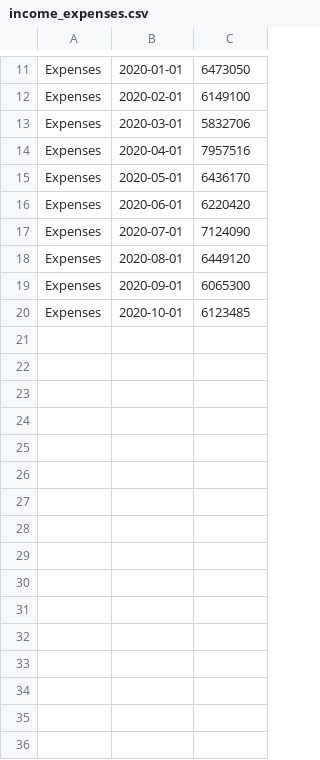
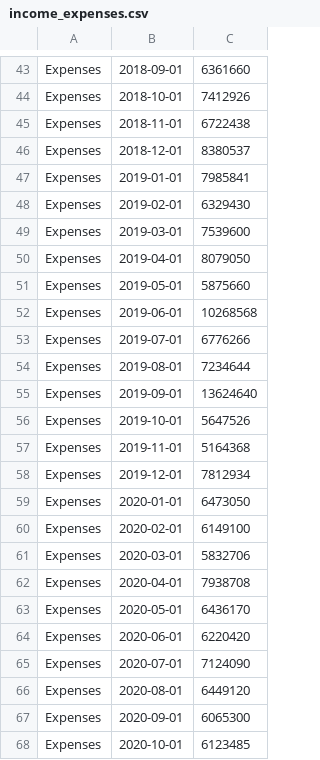
Before and after one commit to Hohyun/weekly-info, a CSV file: resources/public/income_expenses.csv, drawn as a sheet; only a part is shown, gaps mark what is left out; addresses are those after the commit; the diff covers the shown part only; the diff names each change by its address in the sheet, - before the commit and + after, or states it on an @@ line.

```diff
--- a/resources/public/income_expenses.csv
+++ b/resources/public/income_expenses.csv
+row 43: Expenses | 2018-09-01 | 6361660
+row 44: Expenses | 2018-10-01 | 7412926
+row 45: Expenses | 2018-11-01 | 6722438
+row 46: Expenses | 2018-12-01 | 8380537
+row 47: Expenses | 2019-01-01 | 7985841
+row 48: Expenses | 2019-02-01 | 6329430
+row 49: Expenses | 2019-03-01 | 7539600
+row 50: Expenses | 2019-04-01 | 8079050
+row 51: Expenses | 2019-05-01 | 5875660
+row 52: Expenses | 2019-06-01 | 10268568
+row 53: Expenses | 2019-07-01 | 6776266
+row 54: Expenses | 2019-08-01 | 7234644
+row 55: Expenses | 2019-09-01 | 13624640
+row 56: Expenses | 2019-10-01 | 5647526
+row 57: Expenses | 2019-11-01 | 5164368
+row 58: Expenses | 2019-12-01 | 7812934
-C62: 7957516
+C62: 7938708
```
Also changed, not shown: 32 added rows and 7 edited cells elsewhere in this file, resources/public/expenses_by_categories.csv, resources/public/income_trend.csv, 2 other files.
